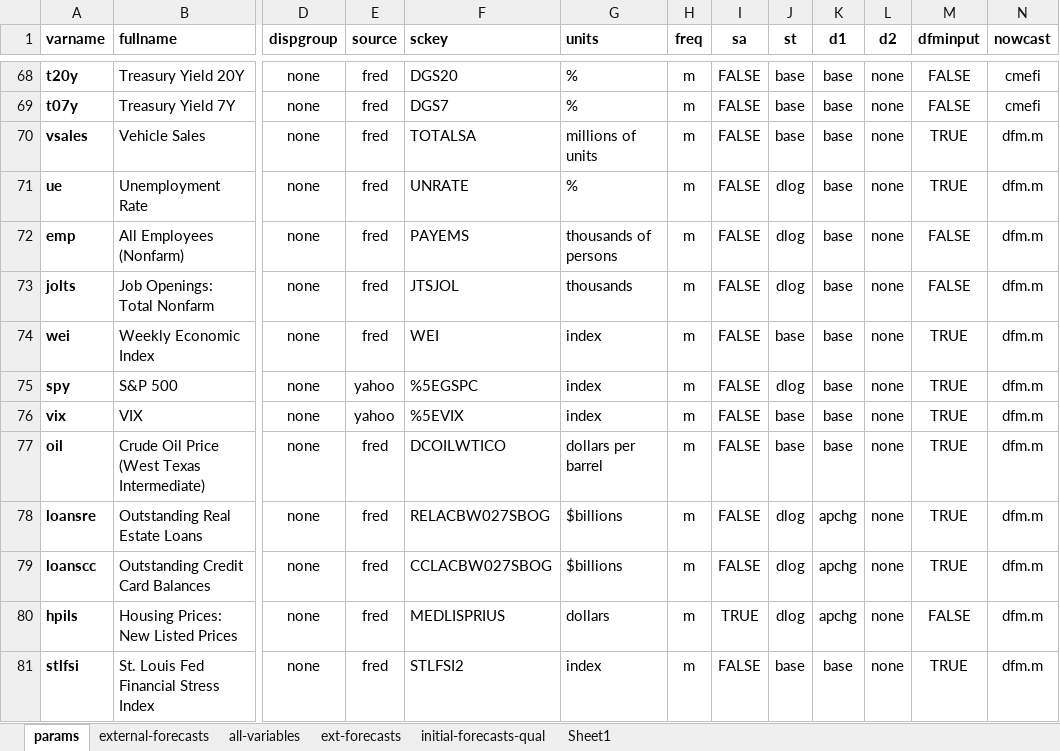
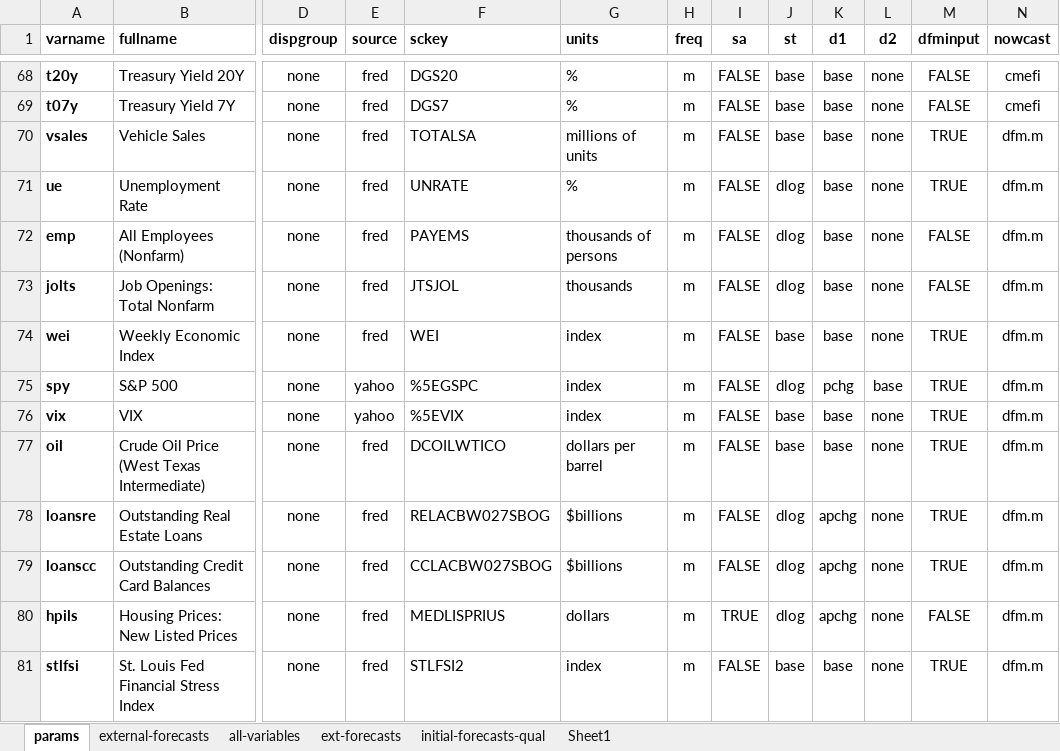
Before and after one commit to cmefi/econforecasting-r, an Excel workbook: model-inputs/inputs.xlsx, sheet params, drawn as a sheet; only a part is shown, gaps mark what is left out; values as stored, in another font and other column widths than the file's, no borders; conditional formats and table styles not drawn; the diff names each change by its address in the sheet, - before the commit and + after, or states it on an @@ line.

```diff
--- a/model-inputs/inputs.xlsx (sheet params)
+++ b/model-inputs/inputs.xlsx (sheet params)
-K75 (d1): base
+K75 (d1): pchg
-L75 (d2): none
+L75 (d2): base
```
Also changed, not shown: sheet initial-forecasts-qual, sheet ext-forecasts, 1 other file.
